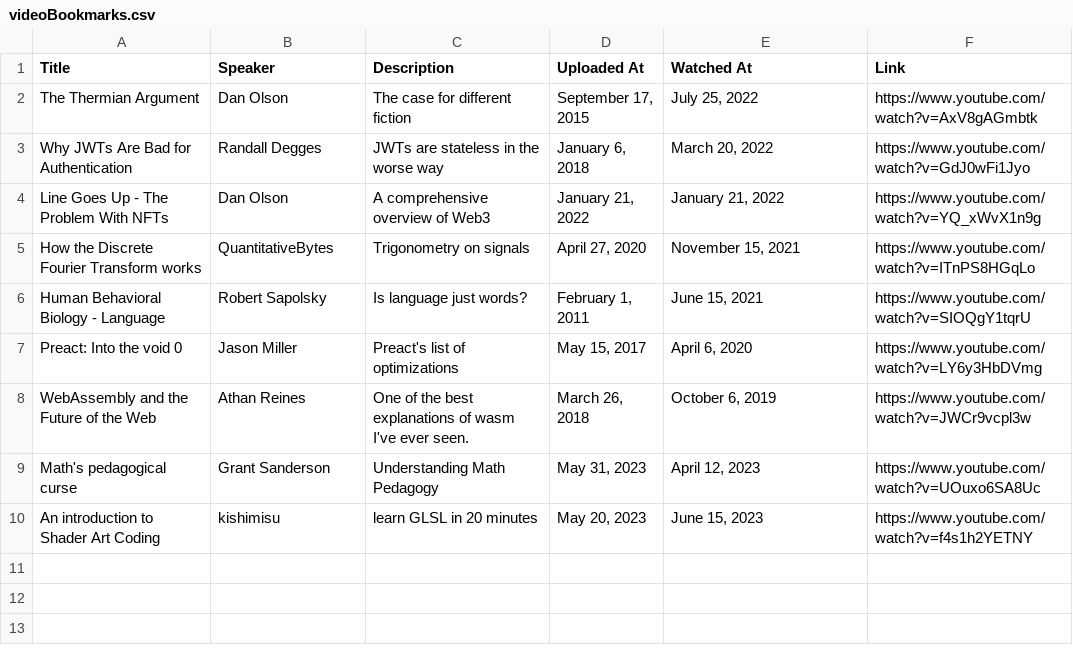
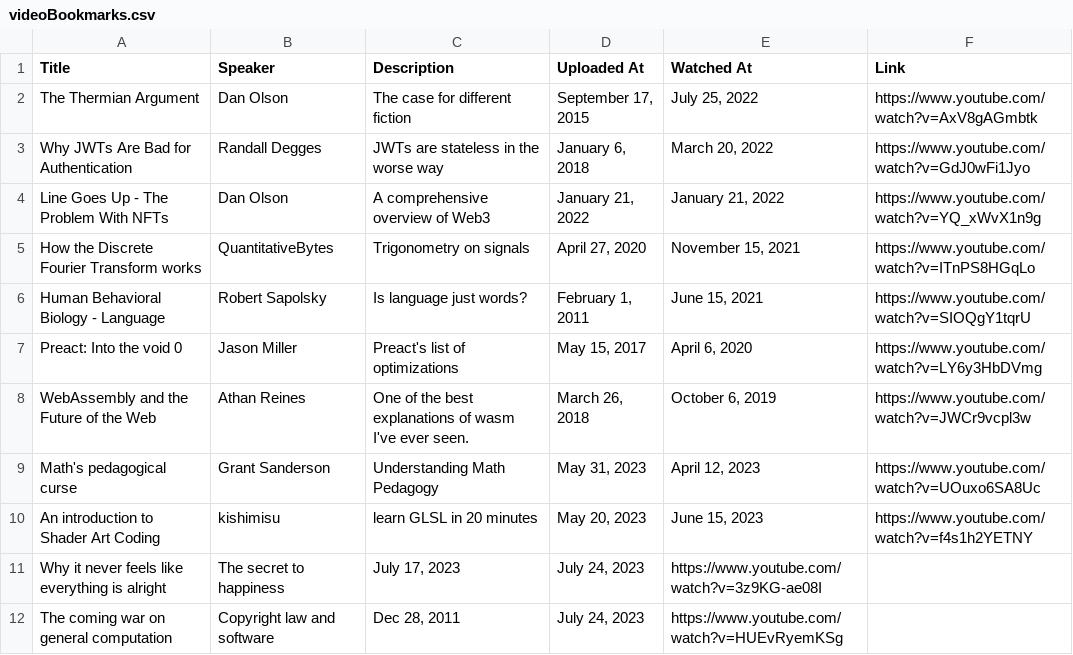
Before and after one commit to EmNudge/site, a CSV file: src/data/videoBookmarks.csv, drawn as a sheet; the diff names each change by its address in the sheet, - before the commit and + after, or states it on an @@ line.

Commit message:
add videos

```diff
--- a/src/data/videoBookmarks.csv
+++ b/src/data/videoBookmarks.csv
+row 11: Why it never feels like everything is alright | The secret to happiness | July 17, 2023 | July 24, 2023 | https://www.youtube.com/watch?v=3z9KG-ae08I
+row 12: The coming war on general computation | Copyright law and software | Dec 28, 2011 | July 24, 2023 | https://www.youtube.com/watch?v=HUEvRyemKSg
```
